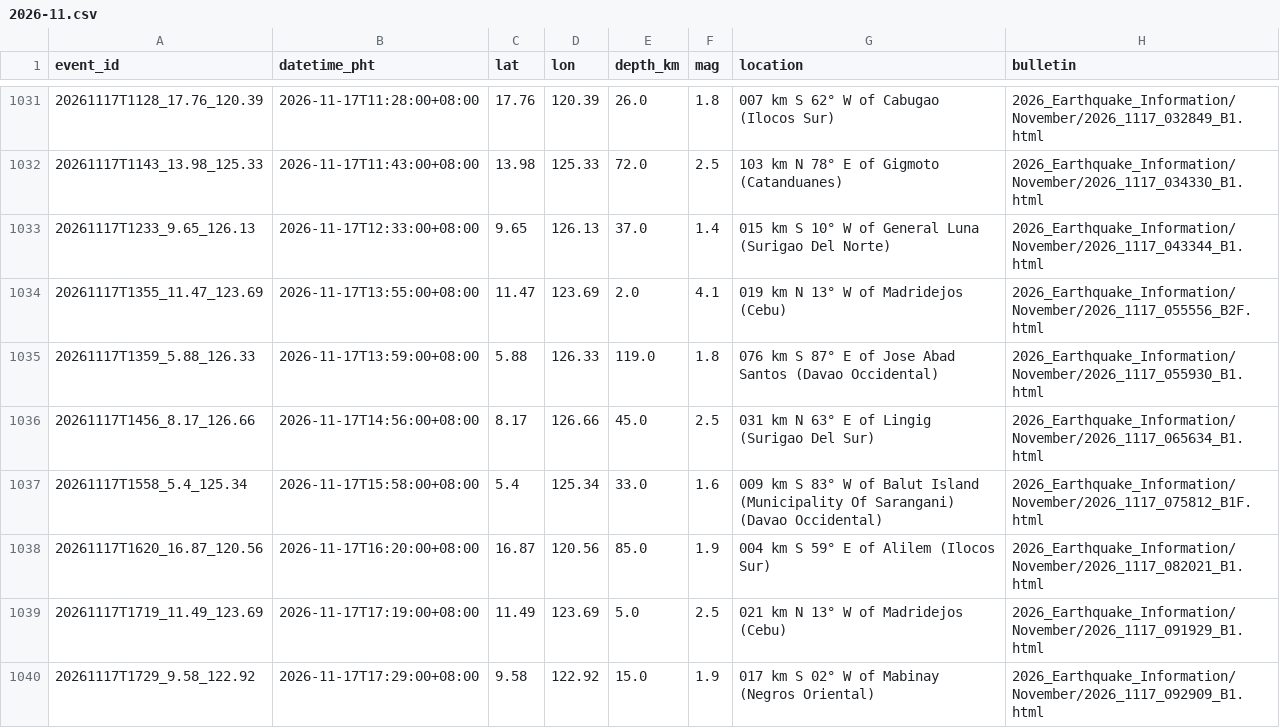
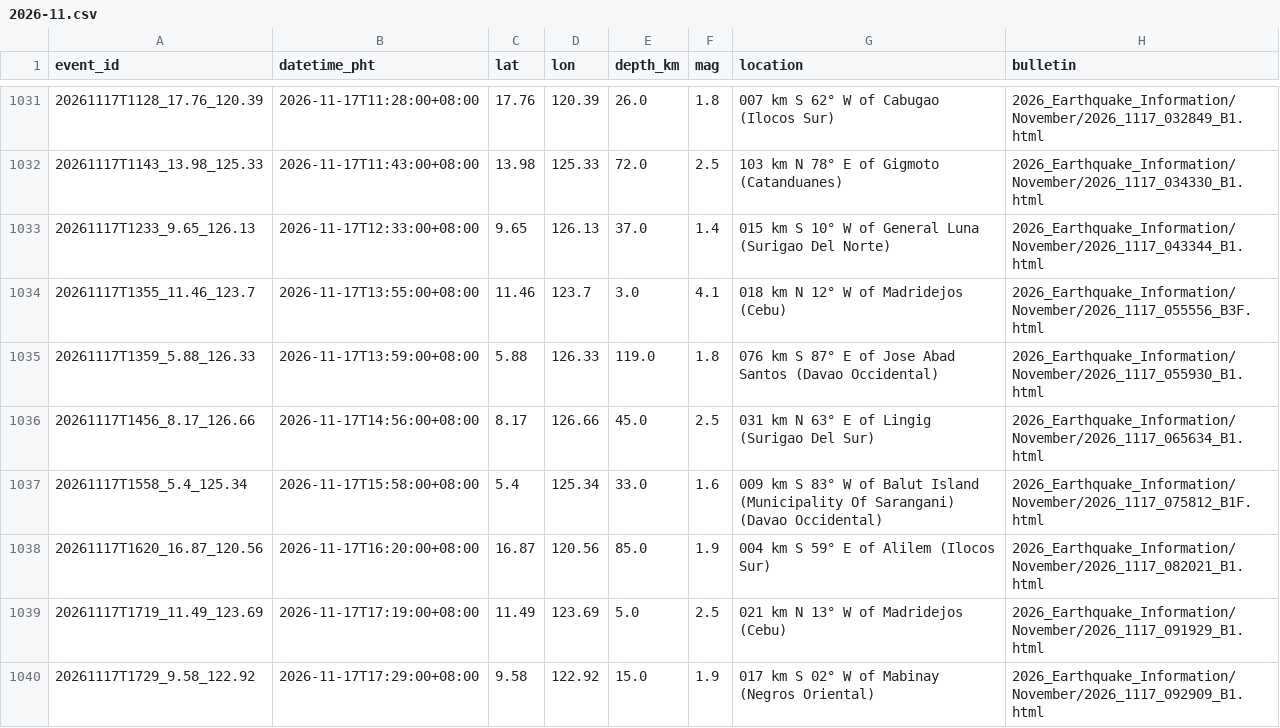
Before and after one commit to krystasis/ph-hazards, a CSV file: data/earthquakes/2026-11.csv, drawn as a sheet; only a part is shown, gaps mark what is left out; removed rows and columns are numbered as before the commit, all else as after; the diff names each change by its address in the sheet, - before the commit and + after, or states it on an @@ line.

```diff
--- a/data/earthquakes/2026-11.csv
+++ b/data/earthquakes/2026-11.csv
-row 1034: 20261117T1355_11.47_123.69 | 2026-11-17T13:55:00+08:00 | 11.47 | 123.69 | 2.0 | 4.1 | 019 km N 13° W of Madridejos (Cebu) | 2026_Earthquake_Information/November/2026_1117_055556_B2F.html
+row 1034: 20261117T1355_11.46_123.7 | 2026-11-17T13:55:00+08:00 | 11.46 | 123.7 | 3.0 | 4.1 | 018 km N 12° W of Madridejos (Cebu) | 2026_Earthquake_Information/November/2026_1117_055556_B3F.html
```
Also changed, not shown: data/river_levels/2026-11.csv, 5 other files.
